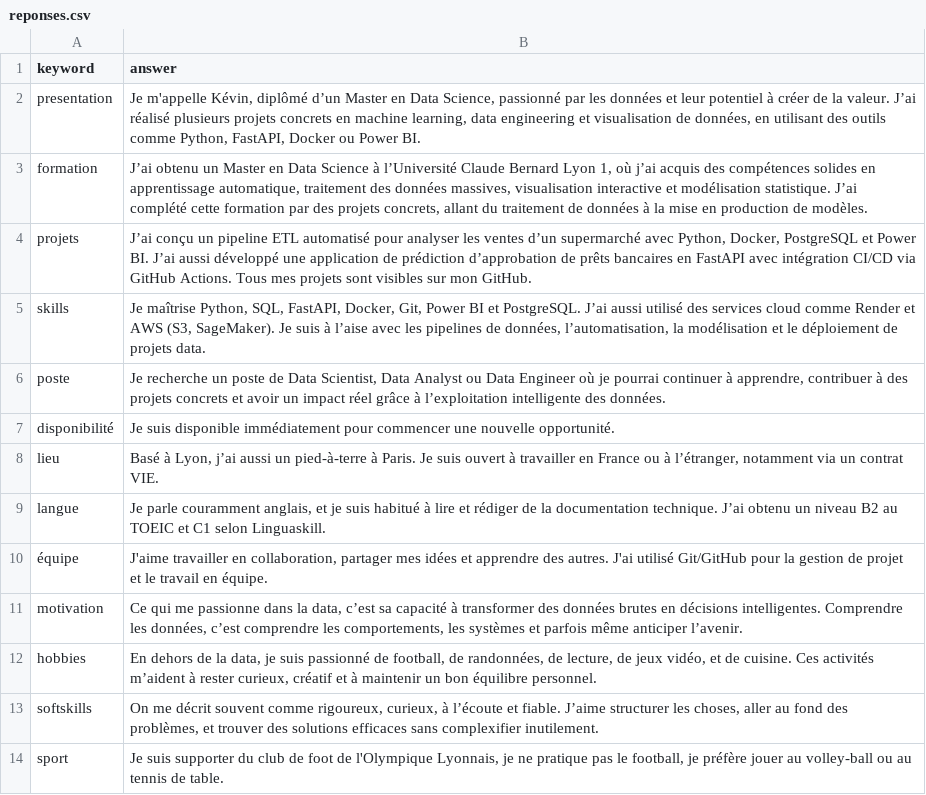
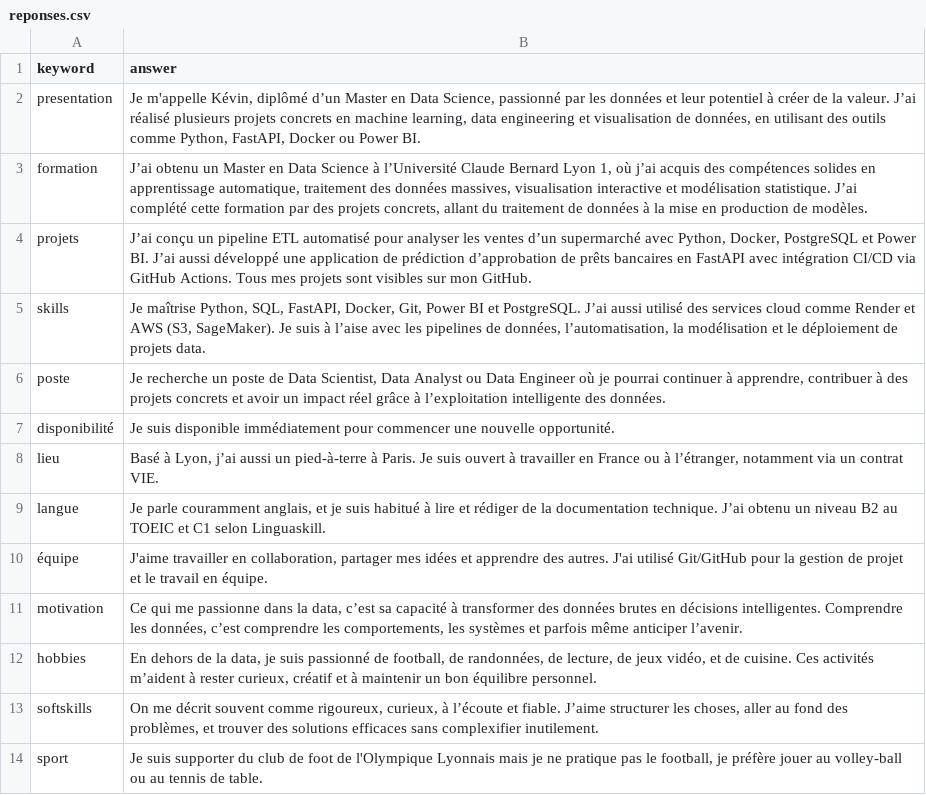
Before and after one commit to ks-tang/Chatbot_CV, a CSV file: data/reponses.csv, drawn as a sheet.

Commit message:
fix data

```diff
--- a/data/reponses.csv
+++ b/data/reponses.csv
@@ -13,2 +13,2 @@ hobbies,"En dehors de la data, je suis passionné de football, de randonnées, d
 softskills,"On me décrit souvent comme rigoureux, curieux, à l’écoute et fiable. J’aime structurer les choses, aller au fond des problèmes, et trouver des solutions efficaces sans complexifier inutilement."
-sport,"Je suis supporter du club de foot de l'Olympique Lyonnais, je ne pratique pas le football, je préfère jouer au volley-ball ou au tennis de table."
+sport,"Je suis supporter du club de foot de l'Olympique Lyonnais mais je ne pratique pas le football, je préfère jouer au volley-ball ou au tennis de table."
```
